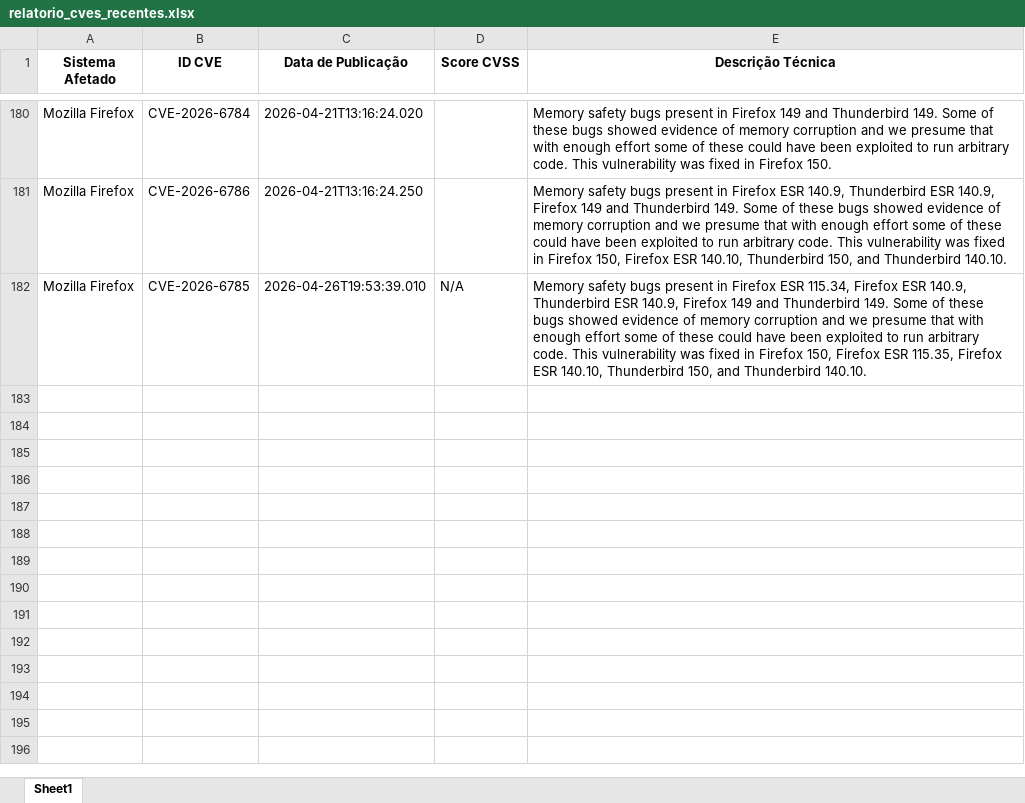
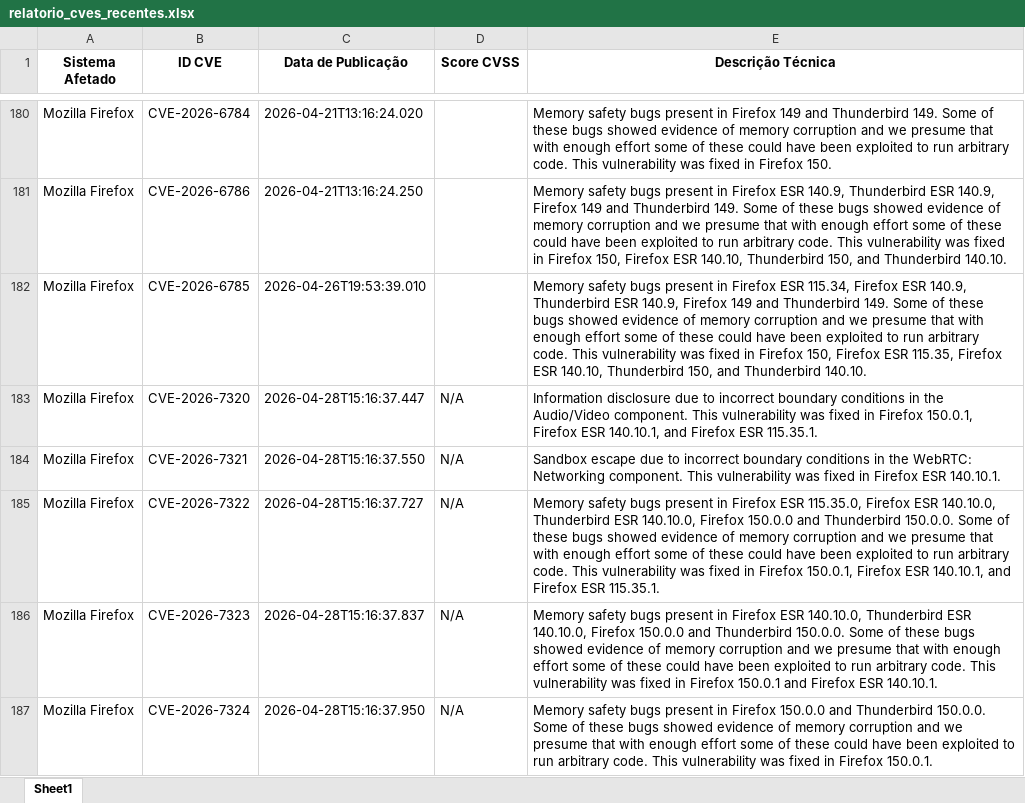
Before and after one commit to KauaDeja/CONSULTA_CVE_NIST, an Excel workbook: relatorio_cves_recentes.xlsx, sheet Sheet1, drawn as a sheet; only a part is shown, gaps mark what is left out; values as stored, in another font and other column widths than the file's, no borders; the diff names each change by its address in the sheet, - before the commit and + after, or states it on an @@ line.

```diff
--- a/relatorio_cves_recentes.xlsx (sheet Sheet1)
+++ b/relatorio_cves_recentes.xlsx (sheet Sheet1)
-D182 (Score CVSS): N/A
+D182 (Score CVSS): (empty)
+row 183: Mozilla Firefox | CVE-2026-7320 | 2026-04-28T15:16:37.447 | N/A | Information disclosure due to incorrect boundary conditions in the Audio/Video component. This vulnerability was fixed in Firefox 150.0.1, Firefox ESR 140.10.1, and Firefox ESR 115.35.1.
+row 184: Mozilla Firefox | CVE-2026-7321 | 2026-04-28T15:16:37.550 | N/A | Sandbox escape due to incorrect boundary conditions in the WebRTC: Networking component. This vulnerability was fixed in Firefox ESR 140.10.1.
+row 185: Mozilla Firefox | CVE-2026-7322 | 2026-04-28T15:16:37.727 | N/A | Memory safety bugs present in Firefox ESR 115.35.0, Firefox ESR 140.10.0, Thunderbird ESR 140.10.0, Firefox 150.0.0 and Thunderbird 150.0.0. Some of these bugs showed evidence of memory corruption and we presume that with enough effort some of these could have been exploited to run arbitrary code. This vulnerability was fixed in Firefox 150.0.1, Firefox ESR 140.10.1, and Firefox ESR 115.35.1.
+row 186: Mozilla Firefox | CVE-2026-7323 | 2026-04-28T15:16:37.837 | N/A | Memory safety bugs present in Firefox ESR 140.10.0, Thunderbird ESR 140.10.0, Firefox 150.0.0 and Thunderbird 150.0.0. Some of these bugs showed evidence of memory corruption and we presume that with enough effort some of these could have been exploited to run arbitrary code. This vulnerability was fixed in Firefox 150.0.1 and Firefox ESR 140.10.1.
+row 187: Mozilla Firefox | CVE-2026-7324 | 2026-04-28T15:16:37.950 | N/A | Memory safety bugs present in Firefox 150.0.0 and Thunderbird 150.0.0. Some of these bugs showed evidence of memory corruption and we presume that with enough effort some of these could have been exploited to run arbitrary code. This vulnerability was fixed in Firefox 150.0.1.
```
Also changed, not shown: 1 other file.
